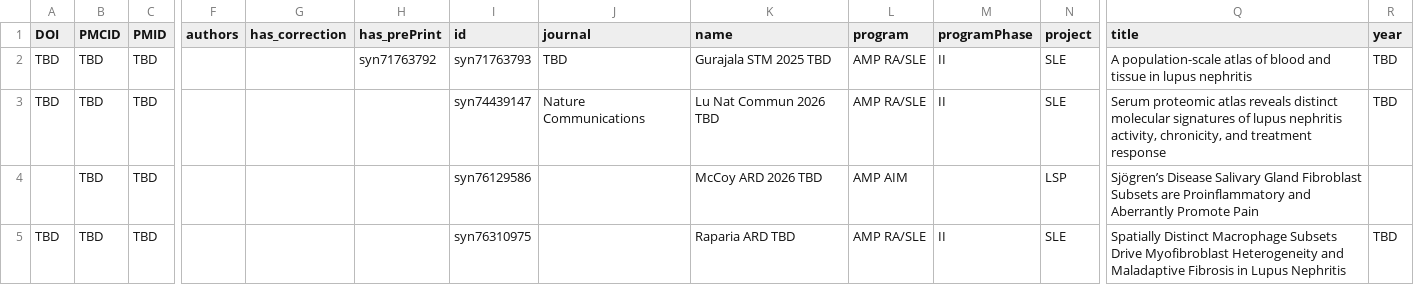
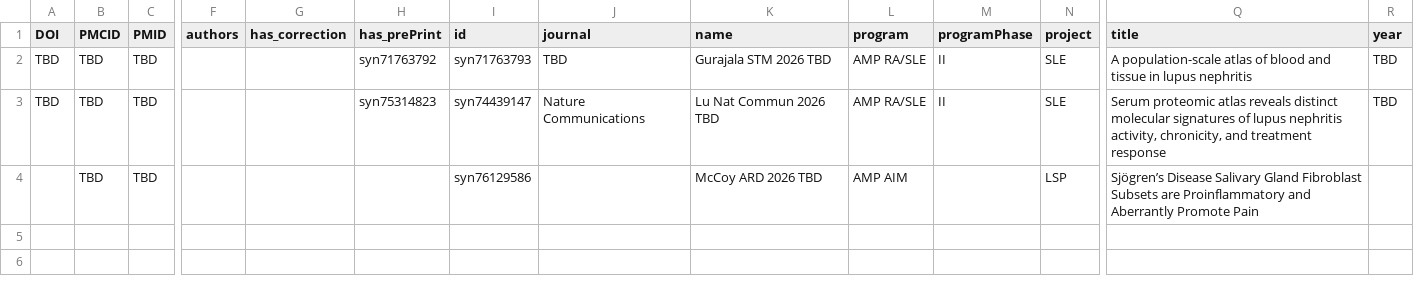
Before and after one commit to ARK-Portal/portal_publication_management, a CSV file: TBD_publications.csv, drawn as a sheet; only a part is shown, gaps mark what is left out; rows hold the shown columns only; the diff names each change by its address in the sheet, - before the commit and + after, or states it on an @@ line.

```diff
--- a/TBD_publications.csv
+++ b/TBD_publications.csv
-K2 (name): Gurajala STM 2025 TBD
+K2 (name): Gurajala STM 2026 TBD
-H3 (has_prePrint): (empty)
+H3 (has_prePrint): syn75314823
-row 5: TBD | TBD | TBD |  |  |  | syn76310975 |  | Raparia ARD TBD | AMP RA/SLE | II | SLE | Spatially Distinct Macrophage Subsets Drive Myofibroblast Heterogeneity and Maladaptive Fibrosis in Lupus Nephritis | TBD
```
Also changed, not shown: 2 other files.
